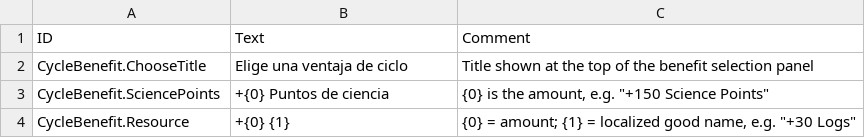
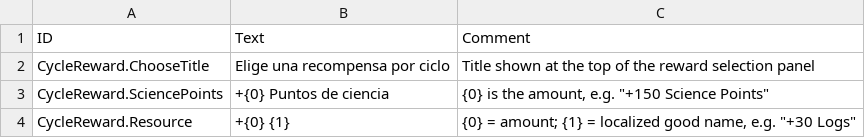
Before and after one commit to Agroqirax/TimberbornRewards, a CSV file: Data/Localizations/esES.csv, drawn as a sheet.

```diff
--- a/Data/Localizations/esES.csv
+++ b/Data/Localizations/esES.csv
@@ -1,4 +1,4 @@
 ID,Text,Comment
-CycleBenefit.ChooseTitle,Elige una ventaja de ciclo,Title shown at the top of the benefit selection panel
-CycleBenefit.SciencePoints,+{0} Puntos de ciencia,"{0} is the amount, e.g. ""+150 Science Points"""
-CycleBenefit.Resource,+{0} {1},"{0} = amount; {1} = localized good name, e.g. ""+30 Logs"""
+CycleReward.ChooseTitle,Elige una recompensa por ciclo,Title shown at the top of the reward selection panel
+CycleReward.SciencePoints,+{0} Puntos de ciencia,"{0} is the amount, e.g. ""+150 Science Points"""
+CycleReward.Resource,+{0} {1},"{0} = amount; {1} = localized good name, e.g. ""+30 Logs"""
```
Also changed, not shown: Data/Localizations/deDE.csv, Data/Localizations/enUS.csv, 23 other files.
